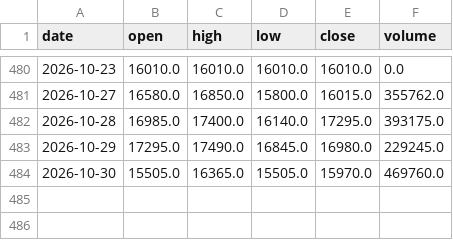
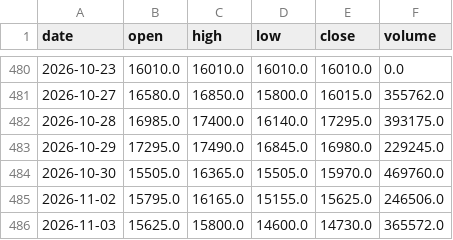
Before and after one commit to KiraChen0525/bias-bot, a CSV file: data/prices/5274.csv, drawn as a sheet; only a part is shown, gaps mark what is left out; the diff names each change by its address in the sheet, - before the commit and + after, or states it on an @@ line.

Commit message:
data: close 2026-11-03 22:38

```diff
--- a/data/prices/5274.csv
+++ b/data/prices/5274.csv
+row 485: 2026-11-02 | 15795.0 | 16165.0 | 15155.0 | 15625.0 | 246506.0
+row 486: 2026-11-03 | 15625.0 | 15800.0 | 14600.0 | 14730.0 | 365572.0
```
Also changed, not shown: data/prices/2308.csv, data/prices/2330.csv, 17 other files.
